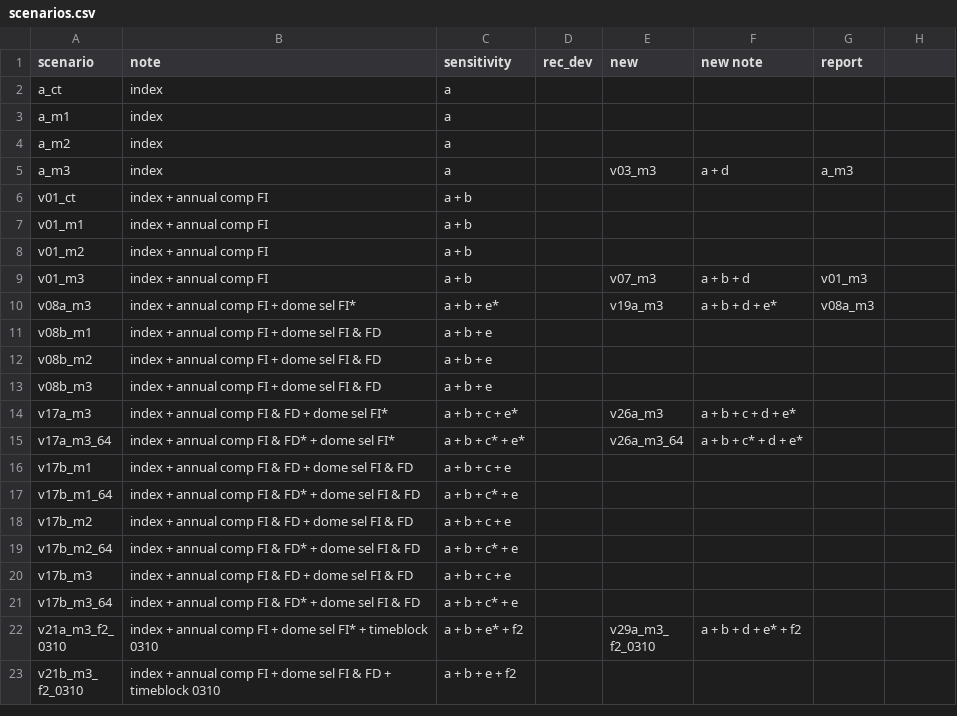
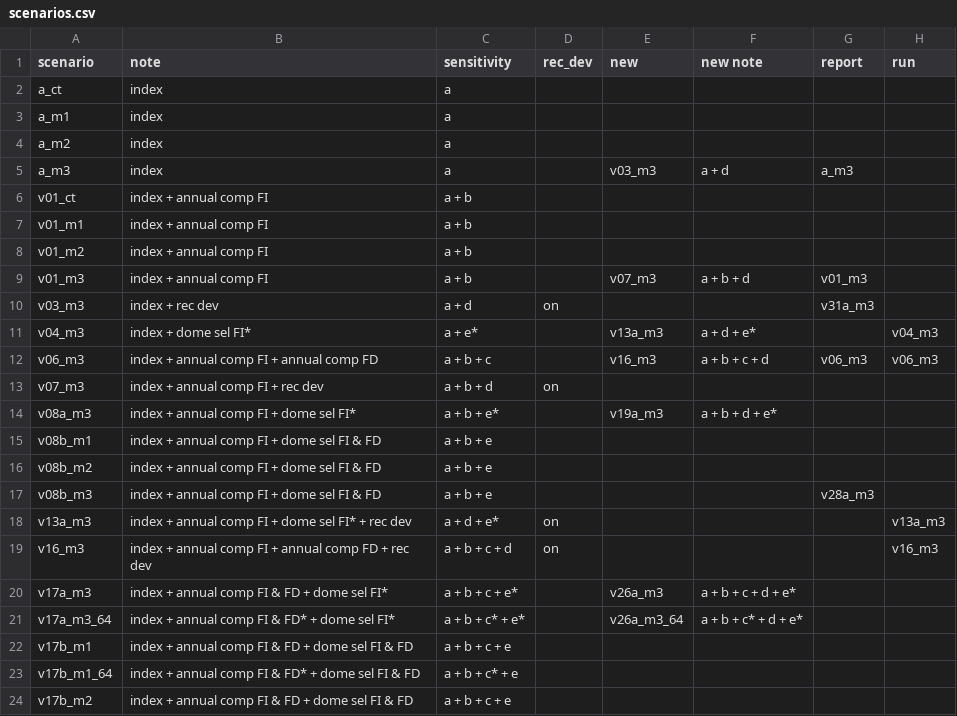
Before and after one commit to SEFSC/SEFSC-SEDAR-CR-84-PR-YTS-2022, a CSV file: Scenarios/scenarios.csv, drawn as a sheet; only a part is shown; the shorter side is filled out with more unchanged rows; the diff covers the shown part only.

```diff
--- a/Scenarios/scenarios.csv
+++ b/Scenarios/scenarios.csv
@@ -1 +1 @@
-scenario,note,sensitivity,rec_dev,new,new note,report
+scenario,note,sensitivity,rec_dev,new,new note,report,run
@@ -10 +10,5 @@ v01_m3,index + annual comp FI,a + b,,v07_m3,a + b + d,v01_m3
-v08a_m3,index + annual comp FI + dome sel FI*,a + b + e*,,v19a_m3,a + b + d + e*,v08a_m3
+v03_m3,index + rec dev,a + d,on,,,v31a_m3,
+v04_m3,index + dome sel FI*,a + e*,,v13a_m3,a + d + e*,,v04_m3
+v06_m3,index + annual comp FI + annual comp FD,a + b + c,,v16_m3,a + b + c + d,v06_m3,v06_m3
+v07_m3,index + annual comp FI + rec dev,a + b + d,on,,,,
+v08a_m3,index + annual comp FI + dome sel FI*,a + b + e*,,v19a_m3,a + b + d + e*,,
@@ -13 +17,3 @@ v08b_m2,index + annual comp FI + dome sel FI & FD,a + b + e,,,,
-v08b_m3,index + annual comp FI + dome sel FI & FD,a + b + e,,,,
+v08b_m3,index + annual comp FI + dome sel FI & FD,a + b + e,,,,v28a_m3,
+v13a_m3,index + annual comp FI + dome sel FI* + rec dev,a + d + e*,on,,,,v13a_m3
+v16_m3,index + annual comp FI + annual comp FD + rec dev,a + b + c + d,on,,,,v16_m3
```
Also changed, not shown: 16 added rows, 17 removed rows, 3 moved rows and 10 edited cells elsewhere in this file, 41 other files.
